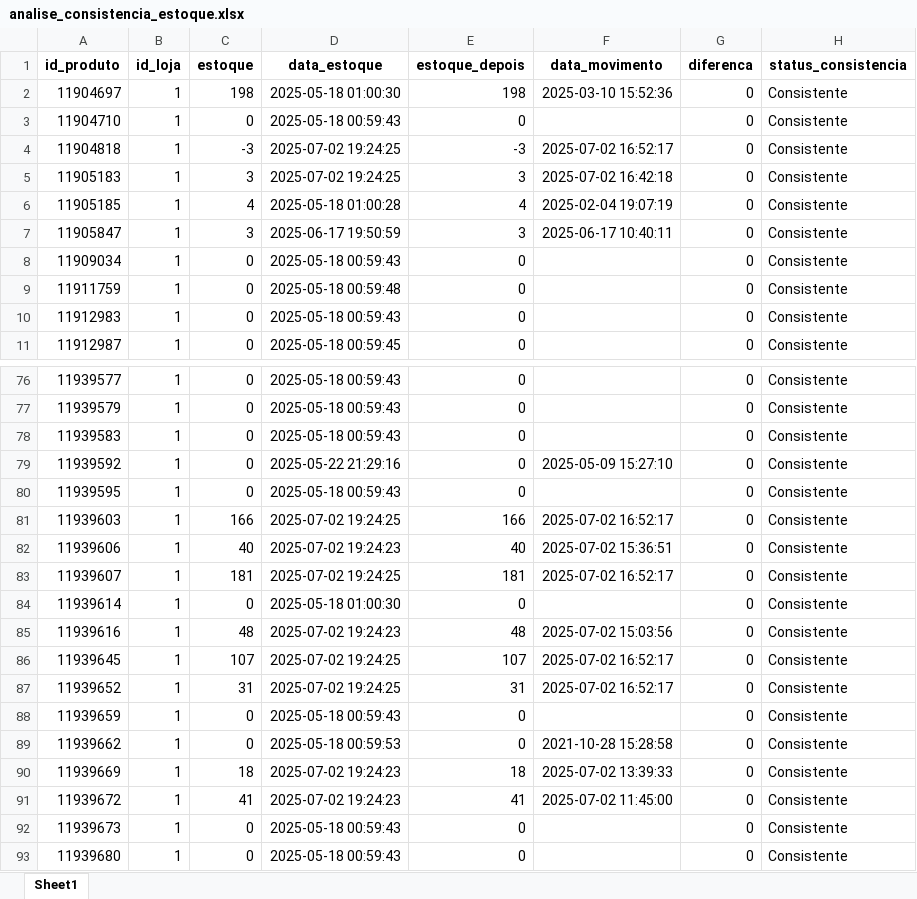
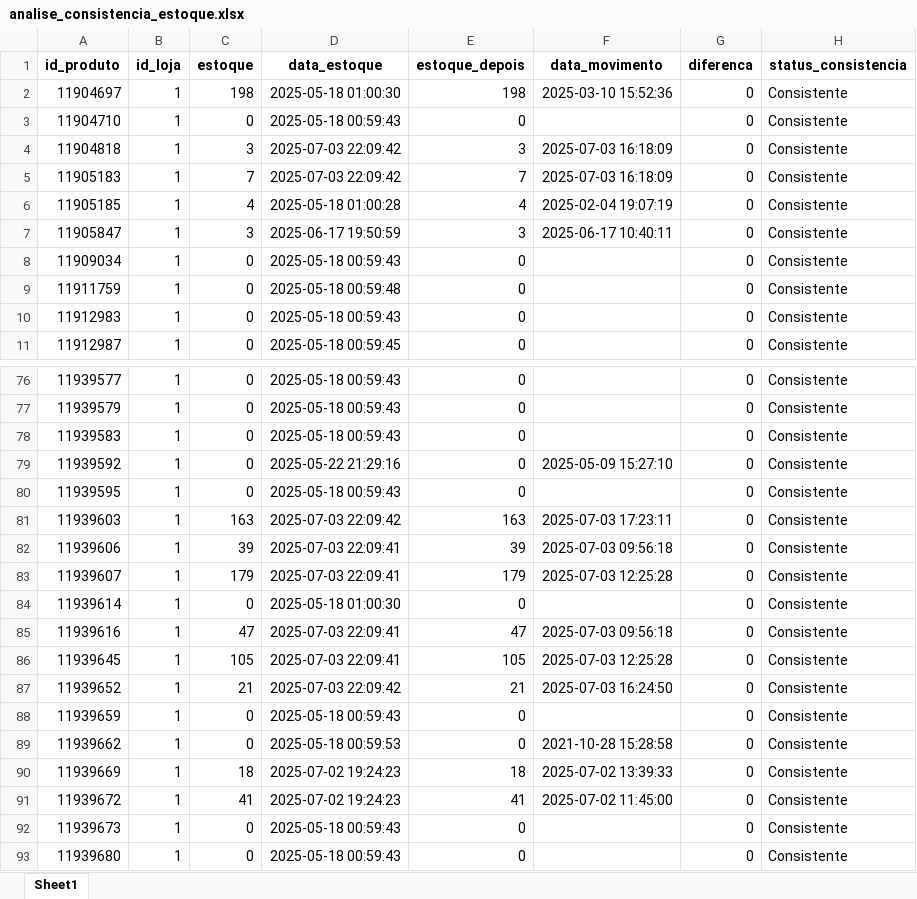
Before and after one commit to maloka-ai/poc-dashboard, an Excel workbook: dados/ADD/Dados_ADD_PF/analise_consistencia_estoque.xlsx, sheet Sheet1, drawn as a sheet; only a part is shown, gaps mark what is left out; values as stored, in another font and other column widths than the file's, no borders; the diff covers the shown part only; the diff names each change by its address in the sheet, - before the commit and + after, or states it on an @@ line.

```diff
--- a/dados/ADD/Dados_ADD_PF/analise_consistencia_estoque.xlsx (sheet Sheet1)
+++ b/dados/ADD/Dados_ADD_PF/analise_consistencia_estoque.xlsx (sheet Sheet1)
-C4 (estoque): -3
+C4 (estoque): 3
-D4:D5 (data_estoque): 2025-07-02 19:24:25
+D4:D5 (data_estoque): 2025-07-03 22:09:42
-E4 (estoque_depois): -3
+E4 (estoque_depois): 3
-F4 (data_movimento): 2025-07-02 16:52:17
+F4 (data_movimento): 2025-07-03 16:18:09
-C5 (estoque): 3
+C5 (estoque): 7
-E5 (estoque_depois): 3
+E5 (estoque_depois): 7
-F5 (data_movimento): 2025-07-02 16:42:18
+F5 (data_movimento): 2025-07-03 16:18:09
-C81 (estoque): 166
+C81 (estoque): 163
-D81 (data_estoque): 2025-07-02 19:24:25
+D81 (data_estoque): 2025-07-03 22:09:42
-E81 (estoque_depois): 166
+E81 (estoque_depois): 163
-F81 (data_movimento): 2025-07-02 16:52:17
+F81 (data_movimento): 2025-07-03 17:23:11
-C82 (estoque): 40
+C82 (estoque): 39
-D82 (data_estoque): 2025-07-02 19:24:23
+D82 (data_estoque): 2025-07-03 22:09:41
-E82 (estoque_depois): 40
+E82 (estoque_depois): 39
-F82 (data_movimento): 2025-07-02 15:36:51
+F82 (data_movimento): 2025-07-03 09:56:18
-C83 (estoque): 181
+C83 (estoque): 179
-D83 (data_estoque): 2025-07-02 19:24:25
+D83 (data_estoque): 2025-07-03 22:09:41
-E83 (estoque_depois): 181
+E83 (estoque_depois): 179
-F83 (data_movimento): 2025-07-02 16:52:17
+F83 (data_movimento): 2025-07-03 12:25:28
-C85 (estoque): 48
+C85 (estoque): 47
-D85 (data_estoque): 2025-07-02 19:24:23
+D85 (data_estoque): 2025-07-03 22:09:41
-E85 (estoque_depois): 48
+E85 (estoque_depois): 47
-F85 (data_movimento): 2025-07-02 15:03:56
+F85 (data_movimento): 2025-07-03 09:56:18
-C86 (estoque): 107
+C86 (estoque): 105
-D86 (data_estoque): 2025-07-02 19:24:25
+D86 (data_estoque): 2025-07-03 22:09:41
-E86 (estoque_depois): 107
+E86 (estoque_depois): 105
-F86 (data_movimento): 2025-07-02 16:52:17
+F86 (data_movimento): 2025-07-03 12:25:28
-C87 (estoque): 31
+C87 (estoque): 21
-D87 (data_estoque): 2025-07-02 19:24:25
+D87 (data_estoque): 2025-07-03 22:09:42
-E87 (estoque_depois): 31
+E87 (estoque_depois): 21
-F87 (data_movimento): 2025-07-02 16:52:17
+F87 (data_movimento): 2025-07-03 16:24:50
```
Also changed, not shown: 497 edited cells elsewhere in this sheet, dados/ADD/Dados_ADD_PF/analise_curva_cobertura.xlsx, dados/ADD/Dados_ADD_PF/vendas_atipicas.xlsx, 29 other files.
